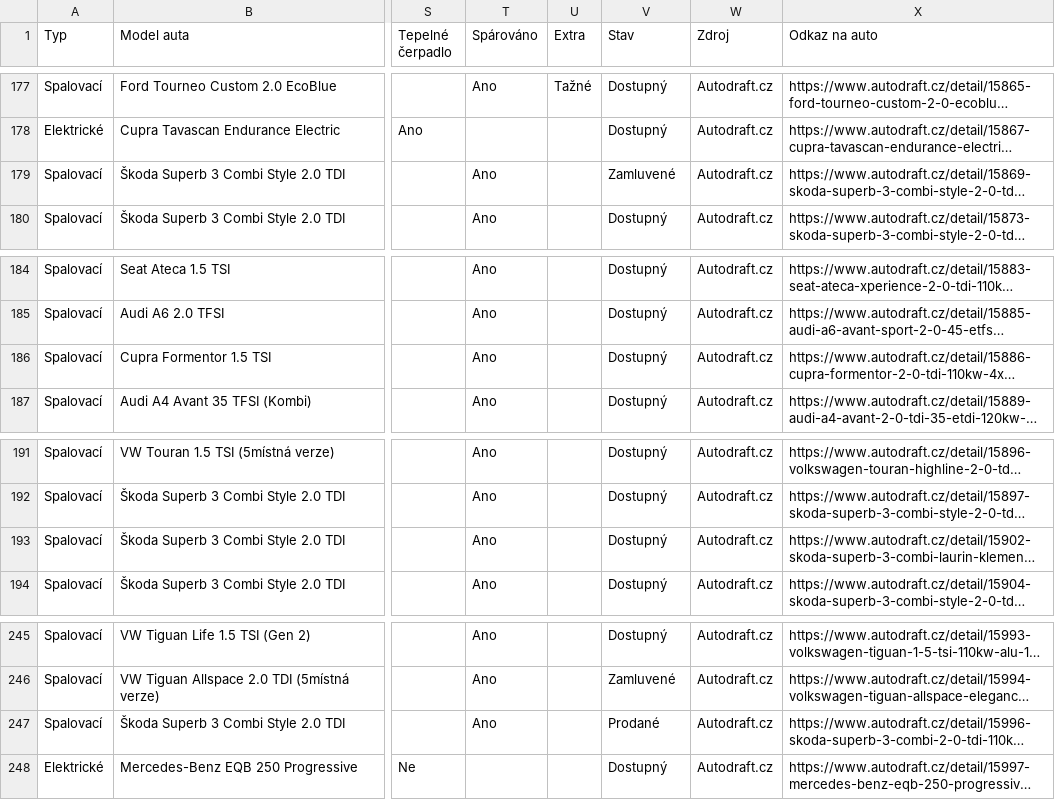
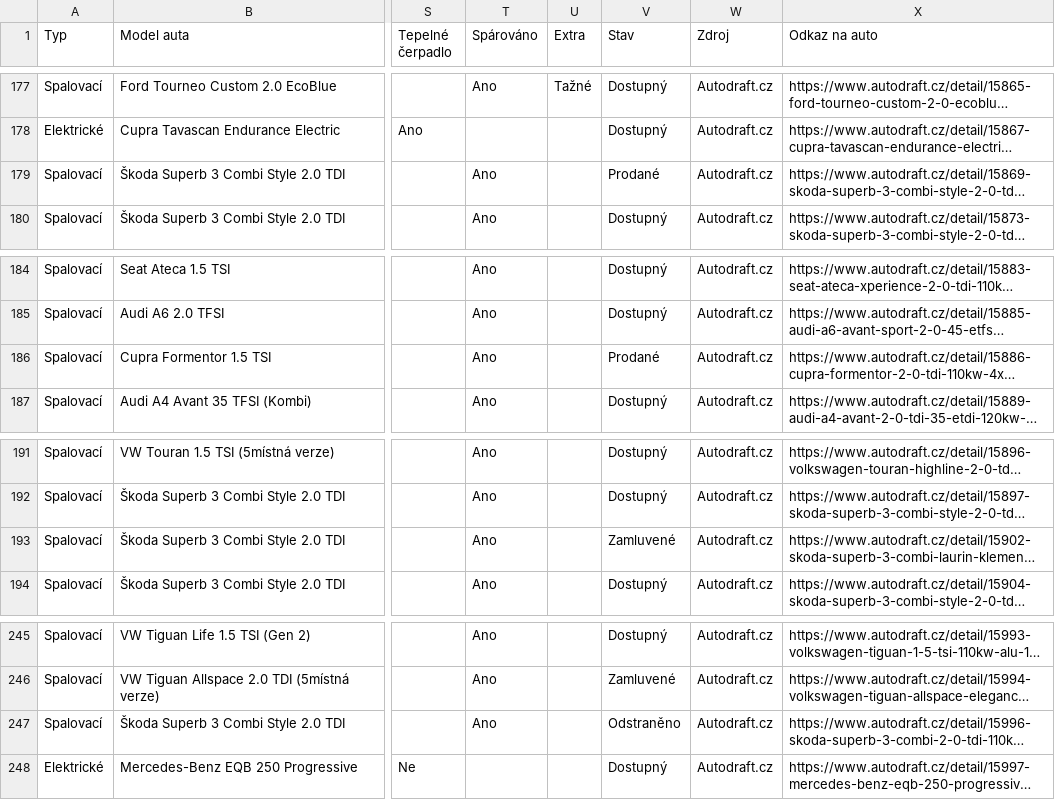
Before and after one commit to meridius/car-compare, a CSV file: scrapers/data/scrapes/autodraft.csv, drawn as a sheet; only a part is shown, gaps mark what is left out; long unchanged cells end in …; the diff covers the shown part only; the diff names each change by its address in the sheet, - before the commit and + after, or states it on an @@ line.

```diff
--- a/scrapers/data/scrapes/autodraft.csv
+++ b/scrapers/data/scrapes/autodraft.csv
-V179 (Stav): Zamluvené
+V179 (Stav): Prodané
-V186 (Stav): Dostupný
+V186 (Stav): Prodané
-V193 (Stav): Dostupný
+V193 (Stav): Zamluvené
-V247 (Stav): Prodané
+V247 (Stav): Odstraněno
```
Also changed, not shown: 17 edited cells elsewhere in this file, 3 other files.
